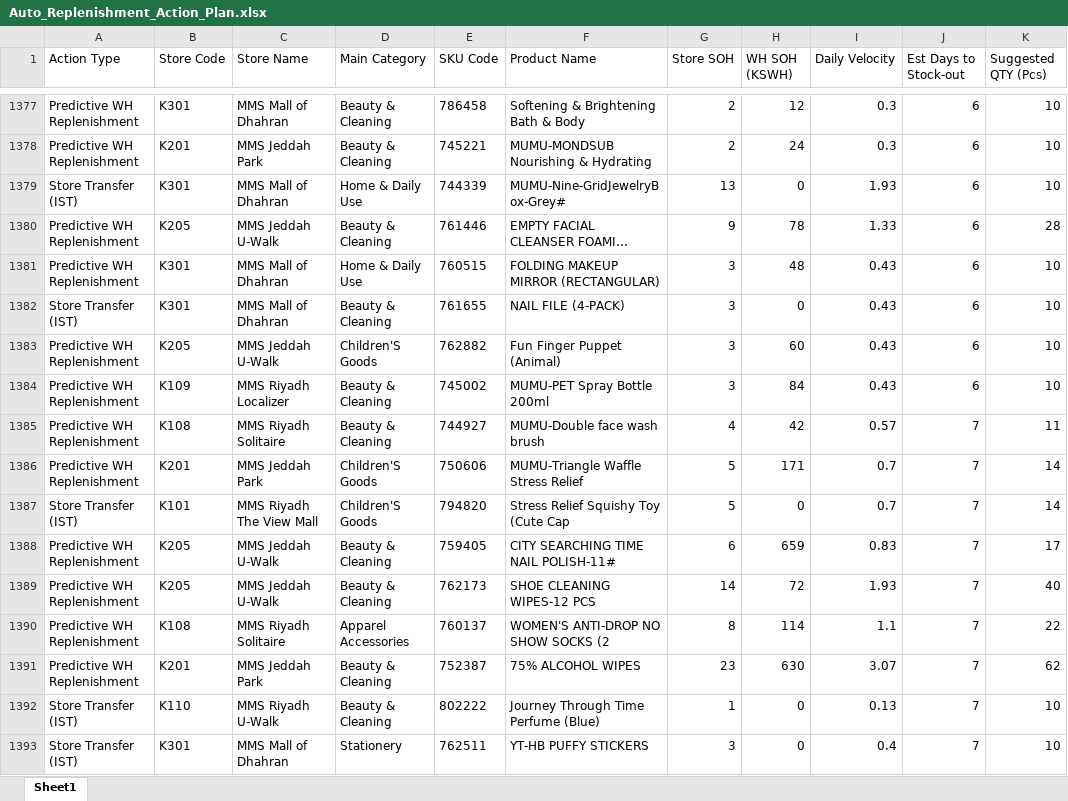
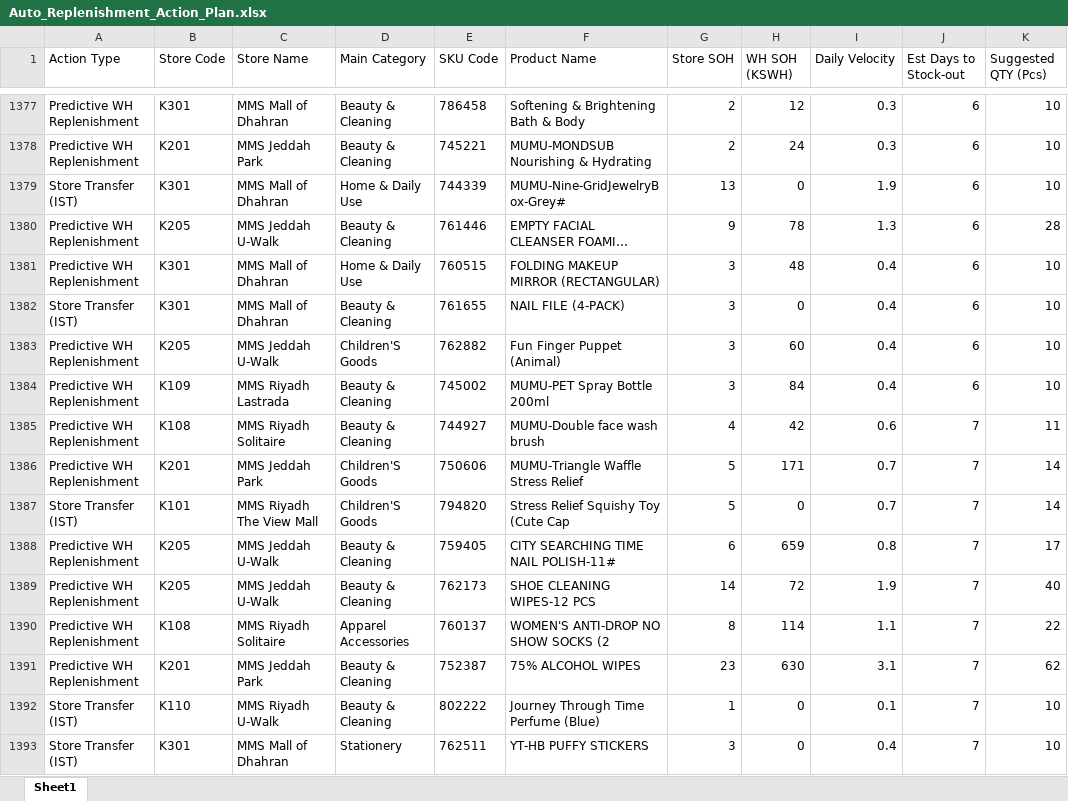
Before and after one commit to hicham-source/mms-dashboard, an Excel workbook: Reports/Auto_Replenishment_Action_Plan.xlsx, sheet Sheet1, drawn as a sheet; only a part is shown, gaps mark what is left out; long unchanged cells end in …; values as stored, in another font and other column widths than the file's, no borders; the diff covers the shown part only; the diff names each change by its address in the sheet, - before the commit and + after, or states it on an @@ line.

Commit message:
Update store names, round numbers, and enable English AI Copilot

```diff
--- a/Reports/Auto_Replenishment_Action_Plan.xlsx (sheet Sheet1)
+++ b/Reports/Auto_Replenishment_Action_Plan.xlsx (sheet Sheet1)
-I1379 (Daily Velocity): 1.93
+I1379 (Daily Velocity): 1.9
-I1380 (Daily Velocity): 1.33
+I1380 (Daily Velocity): 1.3
-I1381:I1384 (Daily Velocity): 0.43
+I1381:I1384 (Daily Velocity): 0.4
-C1384 (Store Name): MMS Riyadh Localizer
+C1384 (Store Name): MMS Riyadh Lastrada
-I1385 (Daily Velocity): 0.57
+I1385 (Daily Velocity): 0.6
-I1388 (Daily Velocity): 0.83
+I1388 (Daily Velocity): 0.8
-I1389 (Daily Velocity): 1.93
+I1389 (Daily Velocity): 1.9
-I1391 (Daily Velocity): 3.07
+I1391 (Daily Velocity): 3.1
-I1392 (Daily Velocity): 0.13
+I1392 (Daily Velocity): 0.1
```
Also changed, not shown: 1298 edited cells elsewhere in this sheet, 7 other files.
